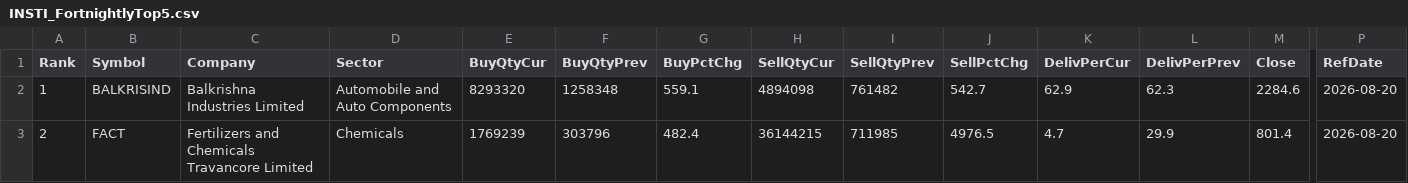
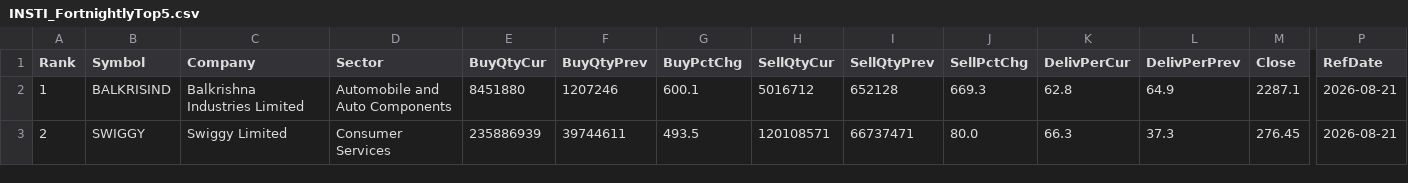
Before and after one commit to heartaltafhussain-lgtm/insti-tracker, a CSV file: INSTI_FortnightlyTop5.csv, drawn as a sheet; only a part is shown, gaps mark what is left out; the diff covers the shown part only; the diff names each change by its address in the sheet, - before the commit and + after, or states it on an @@ line.

```diff
--- a/INSTI_FortnightlyTop5.csv
+++ b/INSTI_FortnightlyTop5.csv
-E2 (BuyQtyCur): 8293320
+E2 (BuyQtyCur): 8451880
-F2 (BuyQtyPrev): 1258348
+F2 (BuyQtyPrev): 1207246
-G2 (BuyPctChg): 559.1
+G2 (BuyPctChg): 600.1
-H2 (SellQtyCur): 4894098
+H2 (SellQtyCur): 5016712
-I2 (SellQtyPrev): 761482
+I2 (SellQtyPrev): 652128
-J2 (SellPctChg): 542.7
+J2 (SellPctChg): 669.3
-K2 (DelivPerCur): 62.9
+K2 (DelivPerCur): 62.8
-L2 (DelivPerPrev): 62.3
+L2 (DelivPerPrev): 64.9
-M2 (Close): 2284.6
+M2 (Close): 2287.1
-P2:P3 (RefDate): 2026-08-20
+P2:P3 (RefDate): 2026-08-21
-B3 (Symbol): FACT
+B3 (Symbol): SWIGGY
-C3 (Company): Fertilizers and Chemicals Travancore Limited
+C3 (Company): Swiggy Limited
-D3 (Sector): Chemicals
+D3 (Sector): Consumer Services
-E3 (BuyQtyCur): 1769239
+E3 (BuyQtyCur): 235886939
-F3 (BuyQtyPrev): 303796
+F3 (BuyQtyPrev): 39744611
-G3 (BuyPctChg): 482.4
+G3 (BuyPctChg): 493.5
-H3 (SellQtyCur): 36144215
+H3 (SellQtyCur): 120108571
-I3 (SellQtyPrev): 711985
+I3 (SellQtyPrev): 66737471
-J3 (SellPctChg): 4976.5
+J3 (SellPctChg): 80.0
-K3 (DelivPerCur): 4.7
+K3 (DelivPerCur): 66.3
-L3 (DelivPerPrev): 29.9
+L3 (DelivPerPrev): 37.3
-M3 (Close): 801.4
+M3 (Close): 276.45
```
Also changed, not shown: 37 edited cells elsewhere in this file, INSTI_MonthlyTop5.csv, INSTI_TriplePositive.csv, 4 other files.
